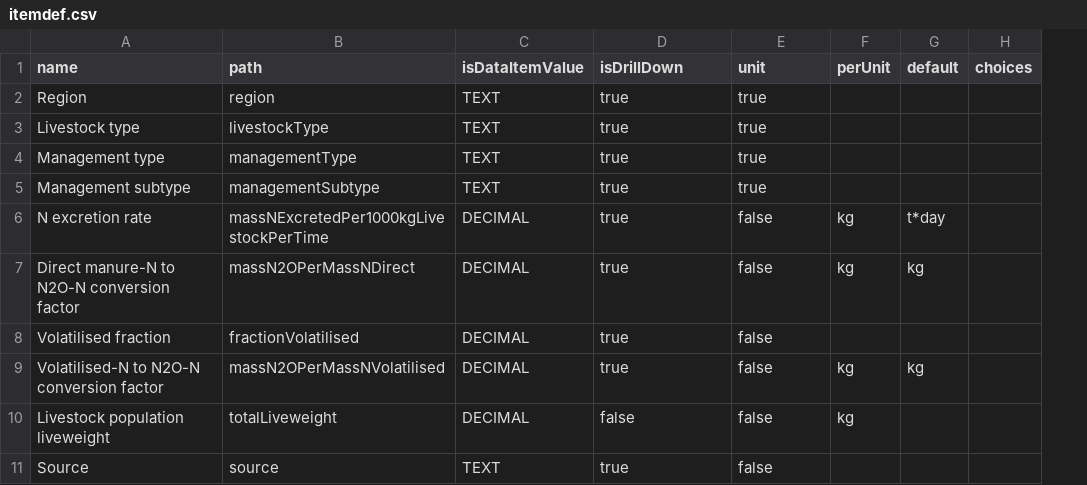
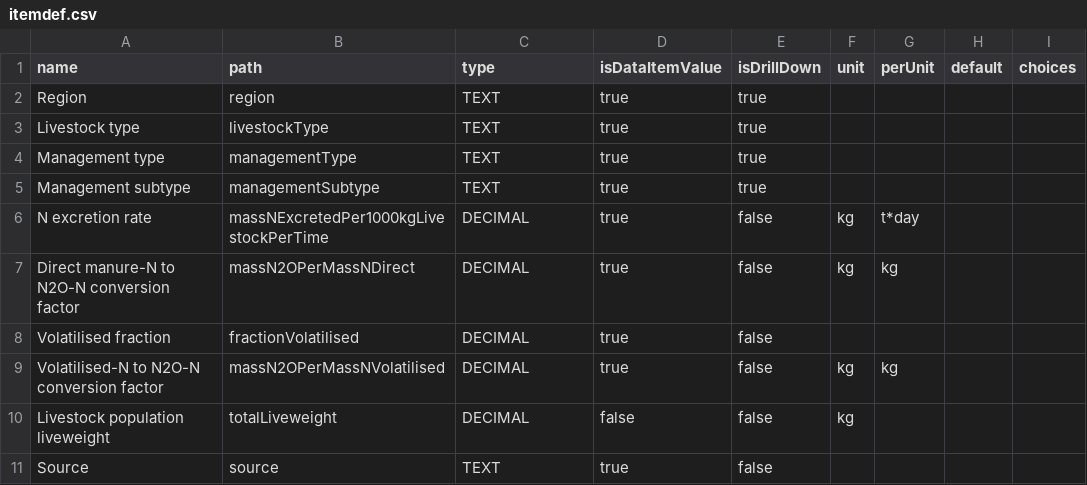
Before and after one commit to mamhoff/datasets, a CSV file: business/agriculture/livestock/manure/n2o/other/itemdef.csv, drawn as a sheet; addresses are those after the commit; the diff names each change by its address in the sheet, - before the commit and + after, or states it on an @@ line.

```diff
--- a/business/agriculture/livestock/manure/n2o/other/itemdef.csv
+++ b/business/agriculture/livestock/manure/n2o/other/itemdef.csv
+column F (unit), rows 6-10: kg | kg |  | kg | kg
-C1: isDataItemValue
+C1: type
-D1: isDrillDown
+D1: isDataItemValue
-E1: unit
+E1: isDrillDown
-G6 (perUnit): kg
+G6 (perUnit): t*day
-H6 (default): t*day
+H6 (default): (empty)
-H7 (default): kg
+H7 (default): (empty)
-H9 (default): kg
+H9 (default): (empty)
-G10 (perUnit): kg
+G10 (perUnit): (empty)
```
Also changed, not shown: business/agriculture/livestock/manure/ch4/cattleandswine/itemdef.csv, business/agriculture/livestock/manure/ch4/other/itemdef.csv, 8 other files.
